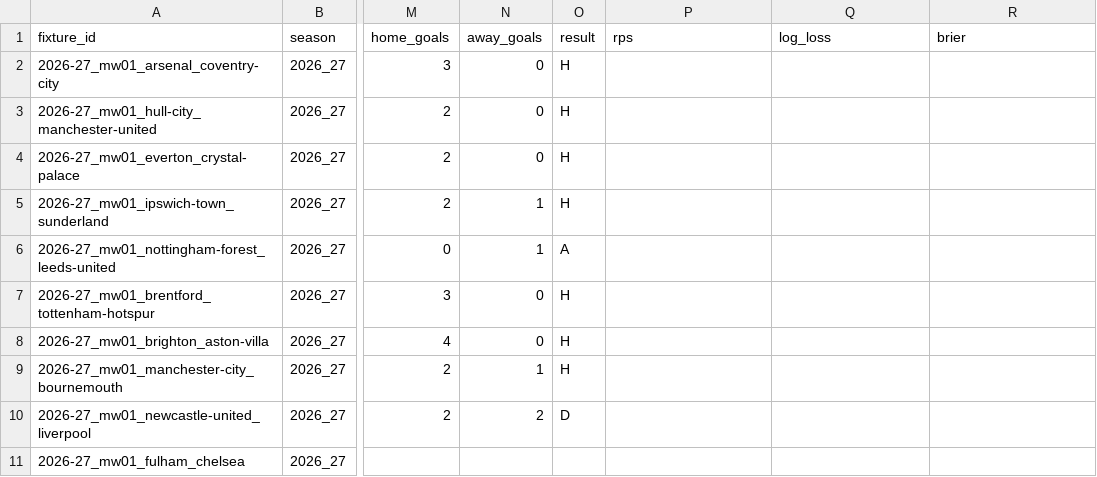
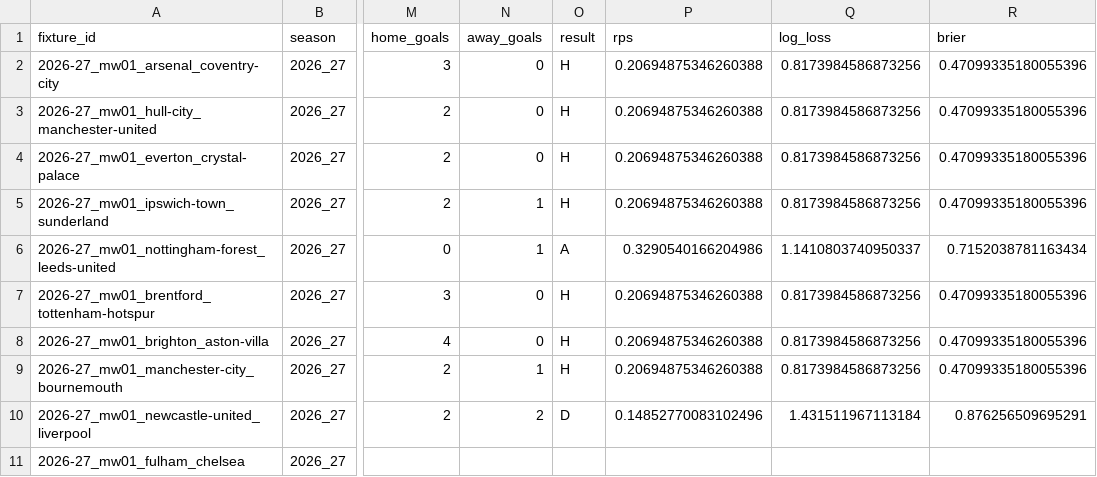
Before and after one commit to aahmed101521/Prekick, a CSV file: predictions/ledger.csv, drawn as a sheet; only a part is shown, gaps mark what is left out; the diff names each change by its address in the sheet, - before the commit and + after, or states it on an @@ line.

Commit message:
Score completed live ledger predictions

```diff
--- a/predictions/ledger.csv
+++ b/predictions/ledger.csv
-P2:P5 (rps): (empty)
+P2:P5 (rps): 0.20694875346260388
-Q2:Q5 (log_loss): (empty)
+Q2:Q5 (log_loss): 0.8173984586873256
-R2:R5 (brier): (empty)
+R2:R5 (brier): 0.47099335180055396
-P6 (rps): (empty)
+P6 (rps): 0.3290540166204986
-Q6 (log_loss): (empty)
+Q6 (log_loss): 1.1410803740950337
-R6 (brier): (empty)
+R6 (brier): 0.7152038781163434
-P7:P9 (rps): (empty)
+P7:P9 (rps): 0.20694875346260388
-Q7:Q9 (log_loss): (empty)
+Q7:Q9 (log_loss): 0.8173984586873256
-R7:R9 (brier): (empty)
+R7:R9 (brier): 0.47099335180055396
-P10 (rps): (empty)
+P10 (rps): 0.14852770083102496
-Q10 (log_loss): (empty)
+Q10 (log_loss): 1.431511967113184
-R10 (brier): (empty)
+R10 (brier): 0.876256509695291
```
Also changed, not shown: 1 other file.
